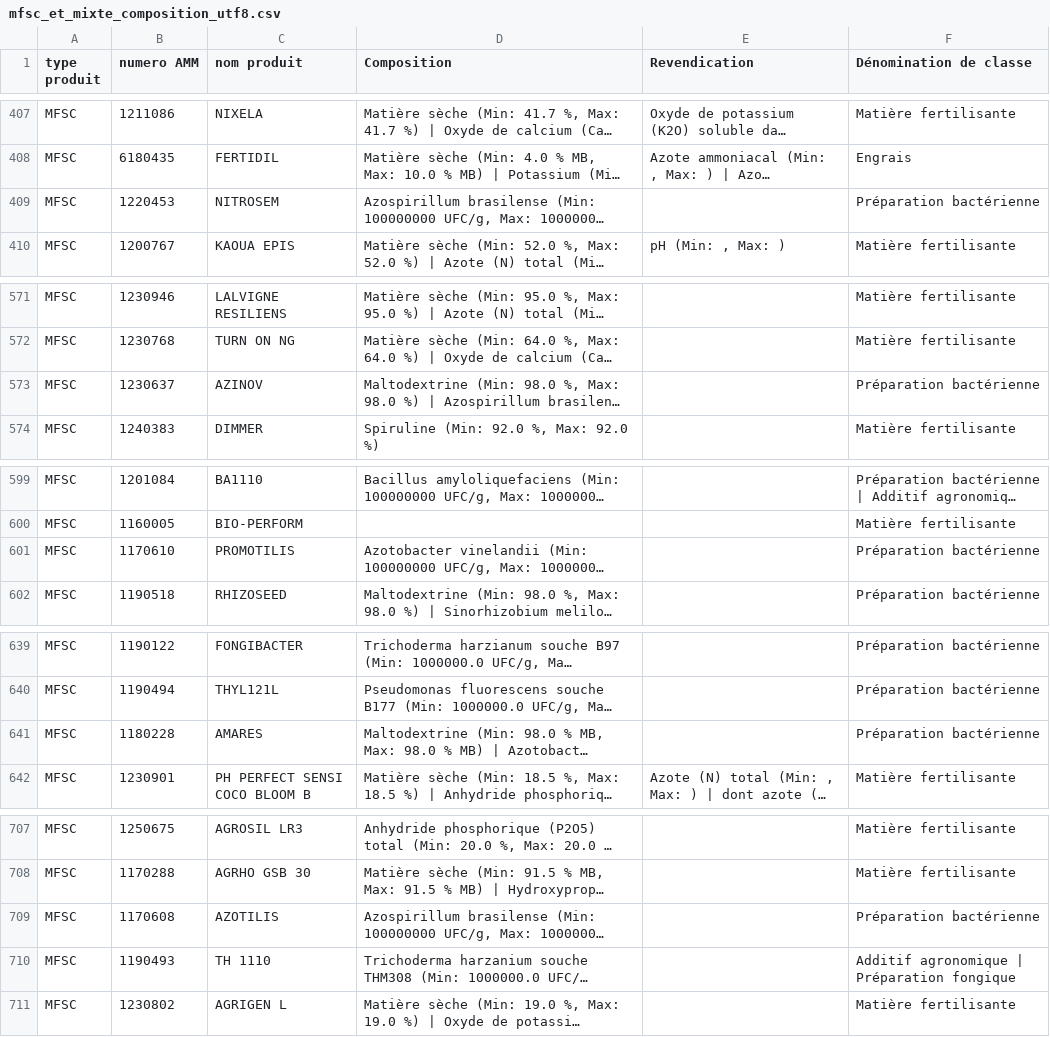
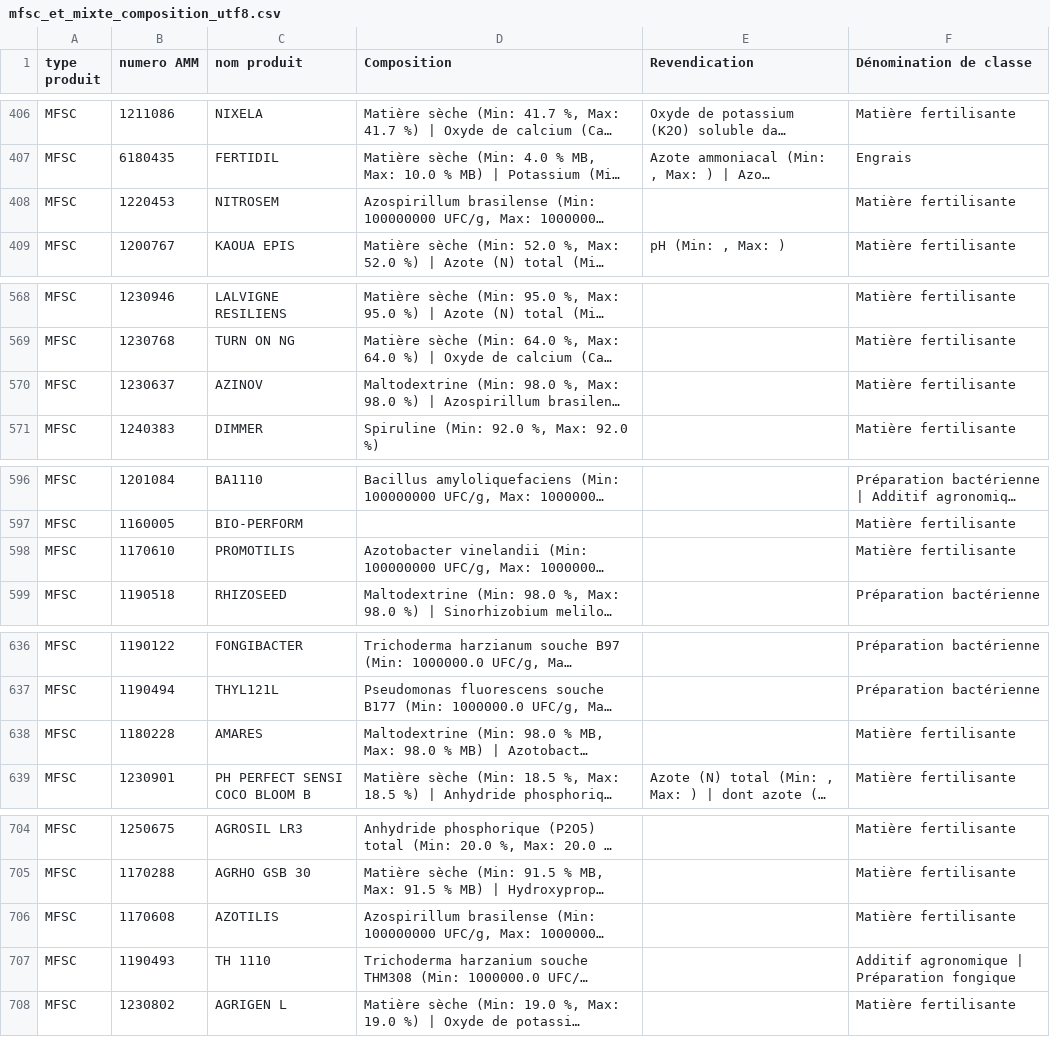
Before and after one commit to elkaou/phytocheck-app, a CSV file: mfsc_et_mixte_composition_utf8.csv, drawn as a sheet; only a part is shown, gaps mark what is left out; long unchanged cells end in …; addresses are those after the commit; the diff covers the shown part only; the diff names each change by its address in the sheet, - before the commit and + after, or states it on an @@ line.

```diff
--- a/mfsc_et_mixte_composition_utf8.csv
+++ b/mfsc_et_mixte_composition_utf8.csv
-F408 (Dénomination de classe): Préparation bactérienne
+F408 (Dénomination de classe): Matière fertilisante
-F570 (Dénomination de classe): Préparation bactérienne
+F570 (Dénomination de classe): Matière fertilisante
-F598 (Dénomination de classe): Préparation bactérienne
+F598 (Dénomination de classe): Matière fertilisante
-F638 (Dénomination de classe): Préparation bactérienne
+F638 (Dénomination de classe): Matière fertilisante
-F706 (Dénomination de classe): Préparation bactérienne
+F706 (Dénomination de classe): Matière fertilisante
```
Also changed, not shown: 3 moved rows and 11 edited cells elsewhere in this file, permis_de_commerce_parallele_utf8.csv, produits_classe_et_mention_danger_utf8.csv, 10 other files.
